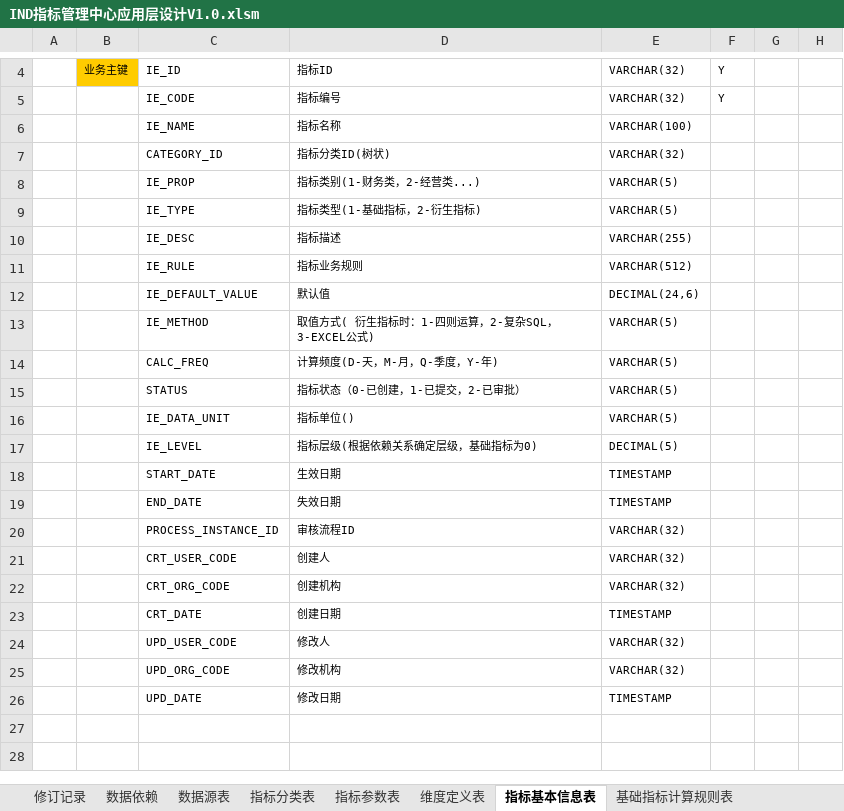
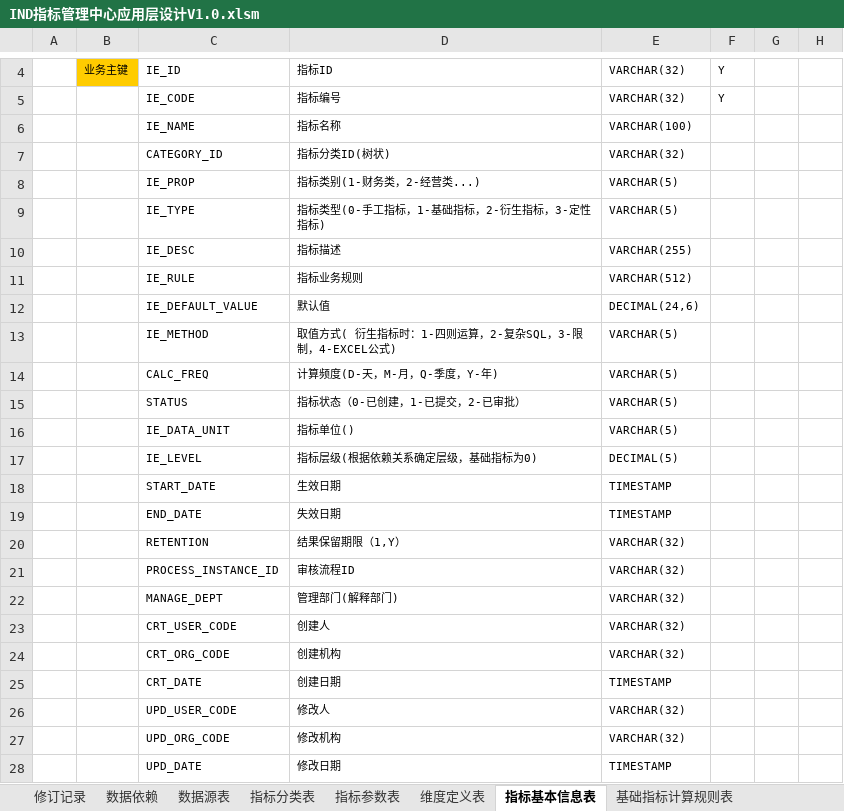
Before and after one commit to mail-suny-qq-com/Pncs-Server, an Excel workbook: pncs-doc/01-design/IND指标管理中心应用层设计V1.0.xlsm, sheet 指标基本信息表, drawn as a sheet; only a part is shown, gaps mark what is left out; values as stored, in another font and other column widths than the file's, no borders; the diff names each change by its address in the sheet, - before the commit and + after, or states it on an @@ line.

```diff
--- a/pncs-doc/01-design/IND指标管理中心应用层设计V1.0.xlsm (sheet 指标基本信息表)
+++ b/pncs-doc/01-design/IND指标管理中心应用层设计V1.0.xlsm (sheet 指标基本信息表)
-D9: 指标类型(1-基础指标，2-衍生指标)
+D9: 指标类型(0-手工指标，1-基础指标，2-衍生指标，3-定性指标)
-D13: 取值方式( 衍生指标时：1-四则运算，2-复杂SQL，3-EXCEL公式)
+D13: 取值方式( 衍生指标时：1-四则运算，2-复杂SQL，3-限制，4-EXCEL公式)
+row 20:  |  | RETENTION | 结果保留期限（1,Y） | VARCHAR(32)
+row 22:  |  | MANAGE_DEPT | 管理部门(解释部门) | VARCHAR(32)
```
Also changed, not shown: sheet 指标维度关系表, sheet 基础指标计算规则表, sheet 指标参数表, sheet 指标结果表, sheet 维度定义表, sheet 衍生指标计算规则表, other sheet tabs, 3 other files.
